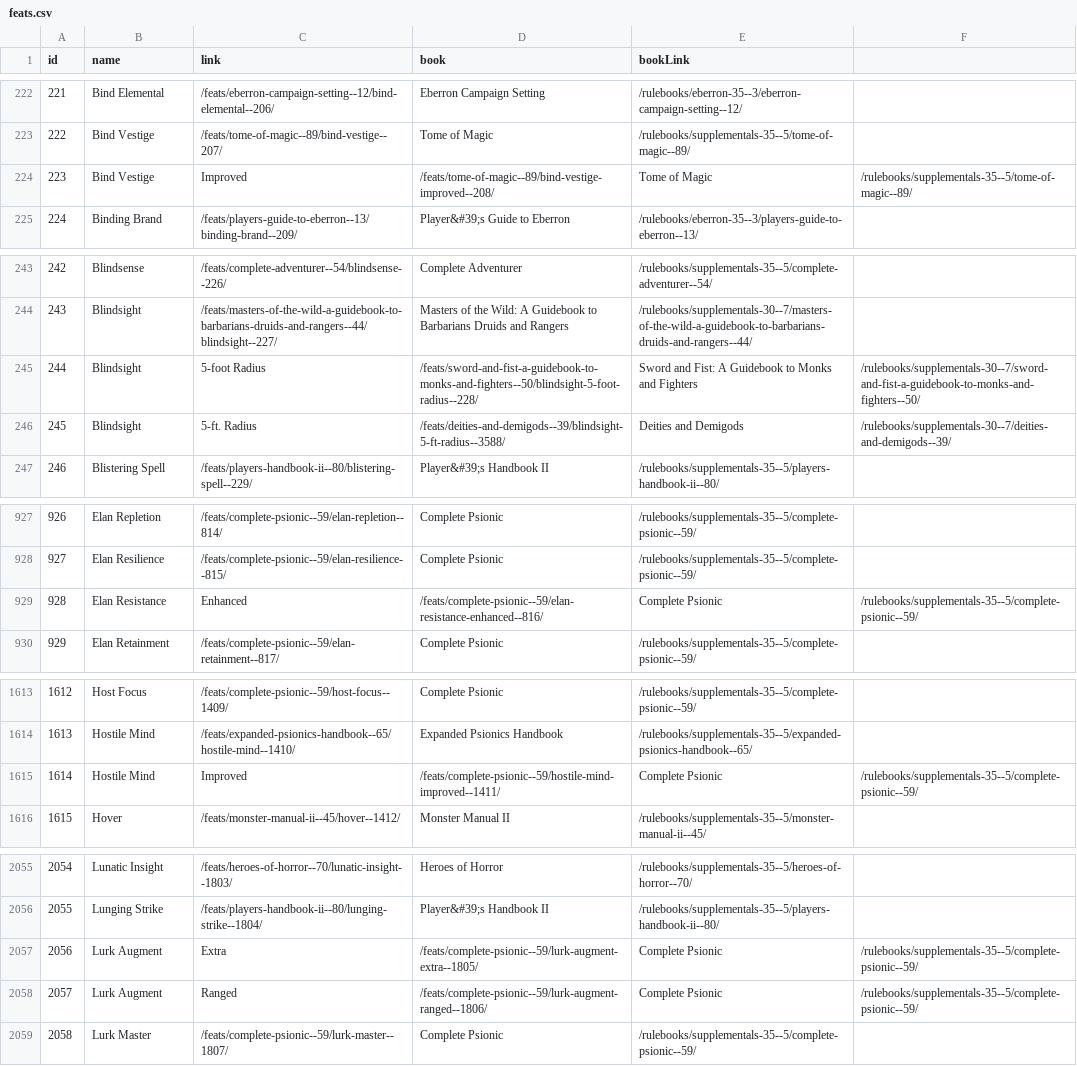
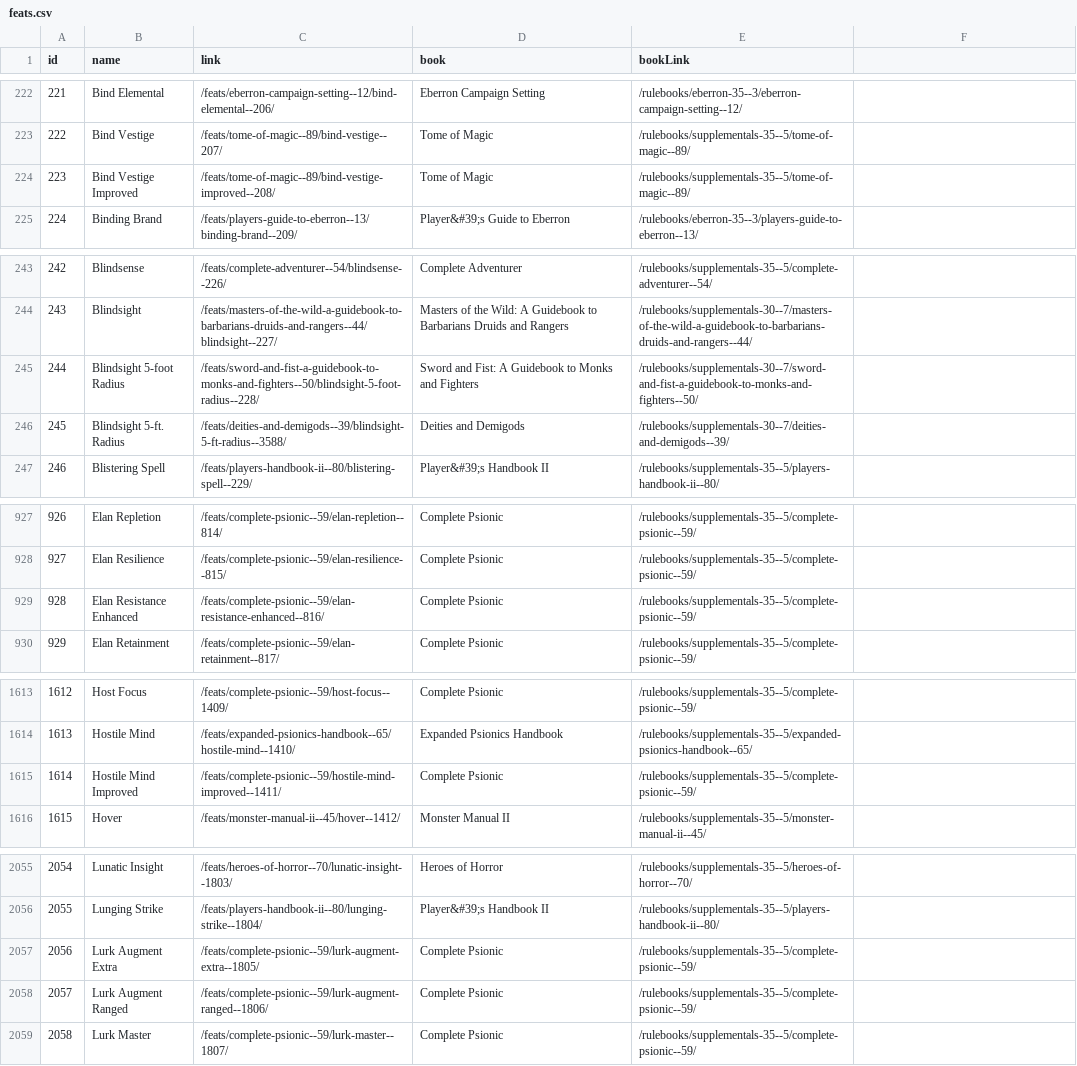
Before and after one commit to daniel-giralt-len/3.5_character_creator, a CSV file: db/csv/feats.csv, drawn as a sheet; only a part is shown, gaps mark what is left out; the diff covers the shown part only.

```diff
--- a/db/csv/feats.csv
+++ b/db/csv/feats.csv
@@ -223,3 +223,3 @@ id,name,link,book,bookLink
 222,Bind Vestige,/feats/tome-of-magic--89/bind-vestige--207/,Tome of Magic,/rulebooks/supplementals-35--5/tome-of-magic--89/
-223,Bind Vestige,Improved,/feats/tome-of-magic--89/bind-vestige-improved--208/,Tome of Magic,/rulebooks/supplementals-35--5/tome-of-magic--89/
+223,Bind Vestige Improved,/feats/tome-of-magic--89/bind-vestige-improved--208/,Tome of Magic,/rulebooks/supplementals-35--5/tome-of-magic--89/
 224,Binding Brand,/feats/players-guide-to-eberron--13/binding-brand--209/,Player&#39;s Guide to Eberron,/rulebooks/eberron-35--3/players-guide-to-eberron--13/
@@ -244,4 +244,4 @@ id,name,link,book,bookLink
 243,Blindsight,/feats/masters-of-the-wild-a-guidebook-to-barbarians-druids-and-rangers--44/blindsight--227/,Masters of the Wild: A Guidebook to Barbarians Druids and Rangers,/rulebooks/supplementals-30--7/masters-of-the-wild-a-guidebook-to-barbarians-druids-and-rangers--44/
-244,Blindsight,5-foot Radius,/feats/sword-and-fist-a-guidebook-to-monks-and-fighters--50/blindsight-5-foot-radius--228/,Sword and Fist: A Guidebook to Monks and Fighters,/rulebooks/supplementals-30--7/sword-and-fist-a-guidebook-to-monks-and-fighters--50/
-245,Blindsight,5-ft. Radius,/feats/deities-and-demigods--39/blindsight-5-ft-radius--3588/,Deities and Demigods,/rulebooks/supplementals-30--7/deities-and-demigods--39/
+244,Blindsight 5-foot Radius,/feats/sword-and-fist-a-guidebook-to-monks-and-fighters--50/blindsight-5-foot-radius--228/,Sword and Fist: A Guidebook to Monks and Fighters,/rulebooks/supplementals-30--7/sword-and-fist-a-guidebook-to-monks-and-fighters--50/
+245,Blindsight 5-ft. Radius,/feats/deities-and-demigods--39/blindsight-5-ft-radius--3588/,Deities and Demigods,/rulebooks/supplementals-30--7/deities-and-demigods--39/
 246,Blistering Spell,/feats/players-handbook-ii--80/blistering-spell--229/,Player&#39;s Handbook II,/rulebooks/supplementals-35--5/players-handbook-ii--80/
@@ -928,3 +928,3 @@ id,name,link,book,bookLink
 927,Elan Resilience,/feats/complete-psionic--59/elan-resilience--815/,Complete Psionic,/rulebooks/supplementals-35--5/complete-psionic--59/
-928,Elan Resistance,Enhanced,/feats/complete-psionic--59/elan-resistance-enhanced--816/,Complete Psionic,/rulebooks/supplementals-35--5/complete-psionic--59/
+928,Elan Resistance Enhanced,/feats/complete-psionic--59/elan-resistance-enhanced--816/,Complete Psionic,/rulebooks/supplementals-35--5/complete-psionic--59/
 929,Elan Retainment,/feats/complete-psionic--59/elan-retainment--817/,Complete Psionic,/rulebooks/supplementals-35--5/complete-psionic--59/
@@ -1614,3 +1614,3 @@ id,name,link,book,bookLink
 1613,Hostile Mind,/feats/expanded-psionics-handbook--65/hostile-mind--1410/,Expanded Psionics Handbook,/rulebooks/supplementals-35--5/expanded-psionics-handbook--65/
-1614,Hostile Mind,Improved,/feats/complete-psionic--59/hostile-mind-improved--1411/,Complete Psionic,/rulebooks/supplementals-35--5/complete-psionic--59/
+1614,Hostile Mind Improved,/feats/complete-psionic--59/hostile-mind-improved--1411/,Complete Psionic,/rulebooks/supplementals-35--5/complete-psionic--59/
 1615,Hover,/feats/monster-manual-ii--45/hover--1412/,Monster Manual II,/rulebooks/supplementals-35--5/monster-manual-ii--45/
@@ -2056,4 +2056,4 @@ id,name,link,book,bookLink
 2055,Lunging Strike,/feats/players-handbook-ii--80/lunging-strike--1804/,Player&#39;s Handbook II,/rulebooks/supplementals-35--5/players-handbook-ii--80/
-2056,Lurk Augment,Extra,/feats/complete-psionic--59/lurk-augment-extra--1805/,Complete Psionic,/rulebooks/supplementals-35--5/complete-psionic--59/
-2057,Lurk Augment,Ranged,/feats/complete-psionic--59/lurk-augment-ranged--1806/,Complete Psionic,/rulebooks/supplementals-35--5/complete-psionic--59/
+2056,Lurk Augment Extra,/feats/complete-psionic--59/lurk-augment-extra--1805/,Complete Psionic,/rulebooks/supplementals-35--5/complete-psionic--59/
+2057,Lurk Augment Ranged,/feats/complete-psionic--59/lurk-augment-ranged--1806/,Complete Psionic,/rulebooks/supplementals-35--5/complete-psionic--59/
 2058,Lurk Master,/feats/complete-psionic--59/lurk-master--1807/,Complete Psionic,/rulebooks/supplementals-35--5/complete-psionic--59/
```
Also changed, not shown: 29 edited cells elsewhere in this file, db/csv/classes.csv, db/csv/races.csv, 3 other files.
